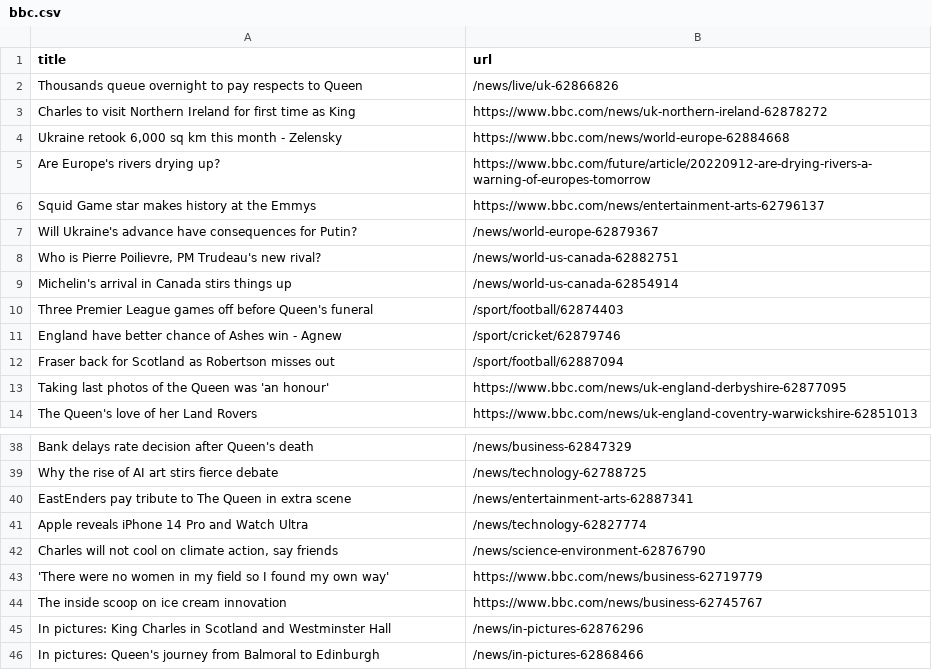
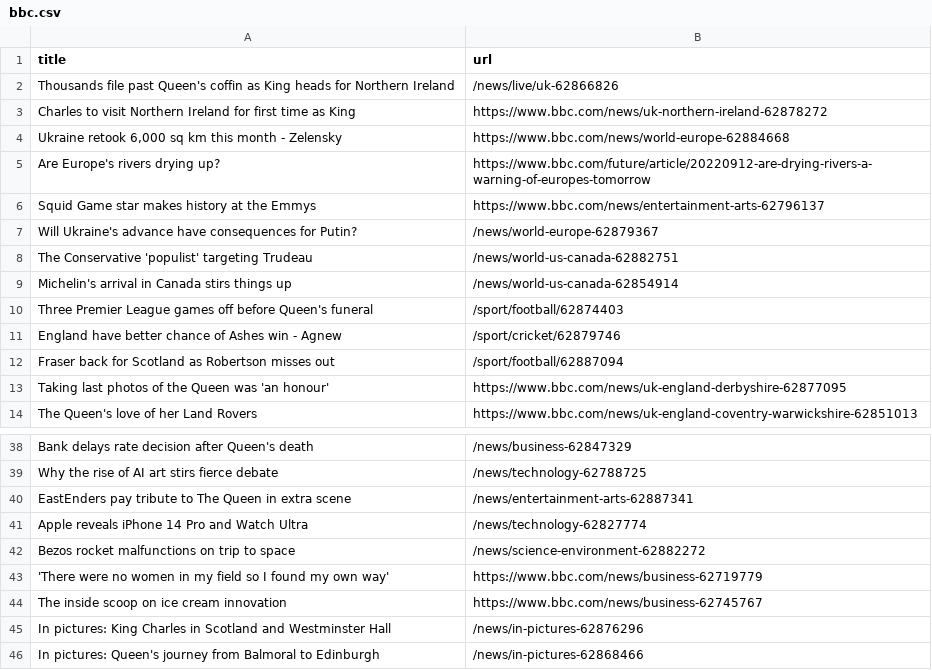
Before and after one commit to bryan-baker/automatic-scraper-bbc, a CSV file: bbc.csv, drawn as a sheet; only a part is shown, gaps mark what is left out.

```diff
--- a/bbc.csv
+++ b/bbc.csv
@@ -1,3 +1,3 @@
 title,url
-Thousands queue overnight to pay respects to Queen,/news/live/uk-62866826
+Thousands file past Queen's coffin as King heads for Northern Ireland,/news/live/uk-62866826
 Charles to visit Northern Ireland for first time as King,https://www.bbc.com/news/uk-northern-ireland-62878272
@@ -7,3 +7,3 @@ Squid Game star makes history at the Emmys,https://www.bbc.com/news/entertainmen
 Will Ukraine's advance have consequences for Putin?,/news/world-europe-62879367
-"Who is Pierre Poilievre, PM Trudeau's new rival?",/news/world-us-canada-62882751
+The Conservative 'populist' targeting Trudeau,/news/world-us-canada-62882751
 Michelin's arrival in Canada stirs things up,/news/world-us-canada-62854914
@@ -41,3 +41,3 @@ EastEnders pay tribute to The Queen in extra scene,/news/entertainment-arts-6288
 Apple reveals iPhone 14 Pro and Watch Ultra,/news/technology-62827774
-"Charles will not cool on climate action, say friends",/news/science-environment-62876790
+Bezos rocket malfunctions on trip to space,/news/science-environment-62882272
 'There were no women in my field so I found my own way',https://www.bbc.com/news/business-62719779
```
